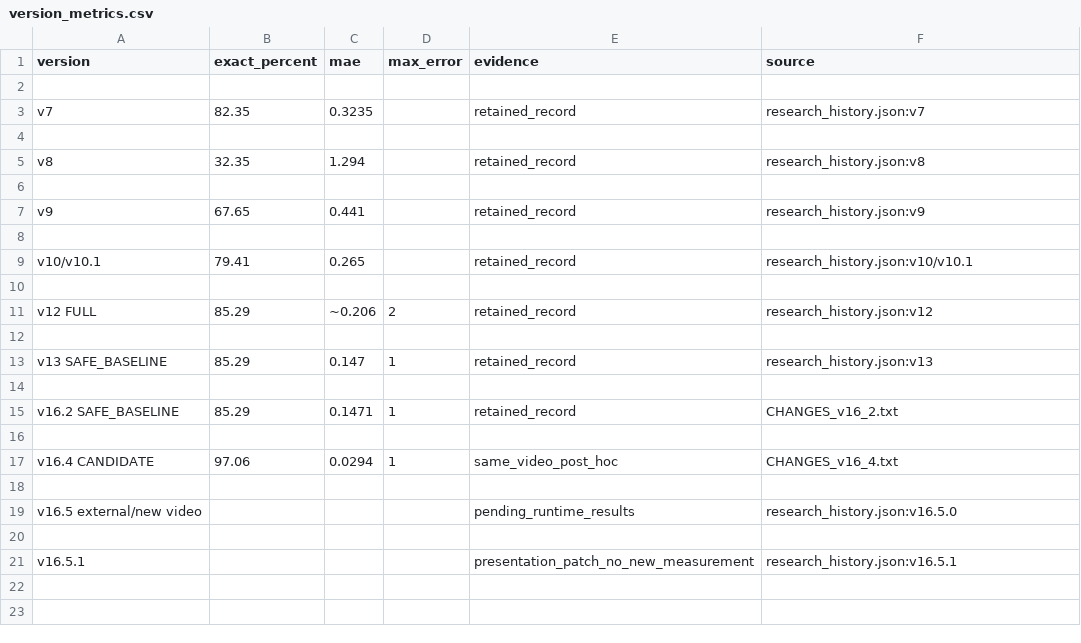
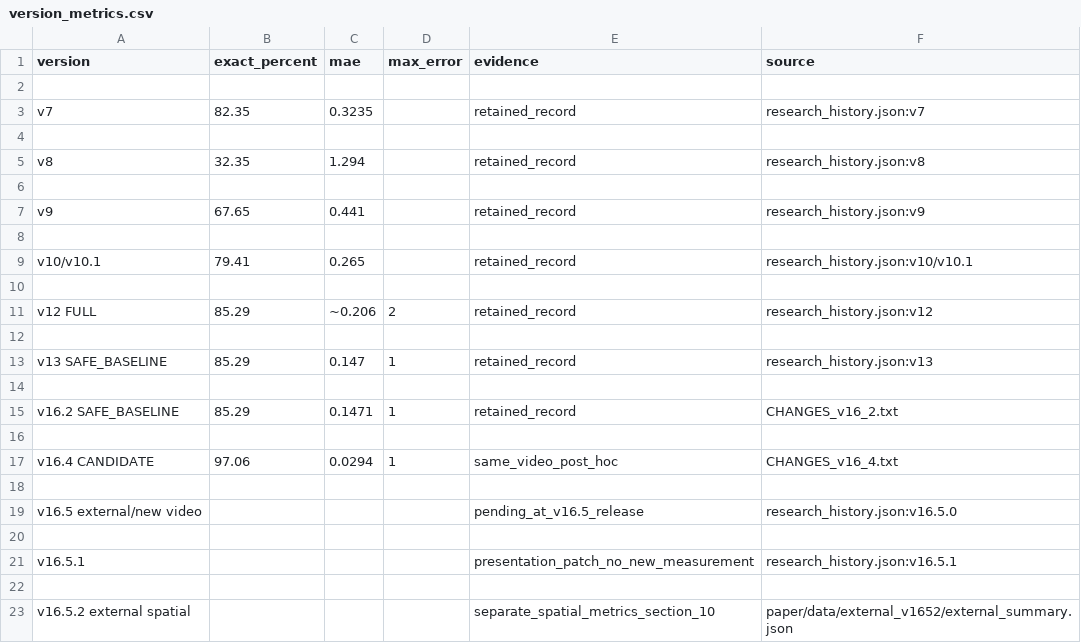
Before and after one commit to sopo9880/Parking_, a CSV file: paper/data/version_metrics.csv, drawn as a sheet.

Commit message:
v16.5.2: deduplicate external baseline and grow bilingual paper

```diff
--- a/paper/data/version_metrics.csv
+++ b/paper/data/version_metrics.csv
@@ -18,4 +18,6 @@ v16.4 CANDIDATE,97.06,0.0294,1,same_video_post_hoc,CHANGES_v16_4.txt
 
-v16.5 external/new video,,,,pending_runtime_results,research_history.json:v16.5.0
+v16.5 external/new video,,,,pending_at_v16.5_release,research_history.json:v16.5.0
 
 v16.5.1,,,,presentation_patch_no_new_measurement,research_history.json:v16.5.1
+
+v16.5.2 external spatial,,,,separate_spatial_metrics_section_10,paper/data/external_v1652/external_summary.json
```
Also changed, not shown: 47 other files.
